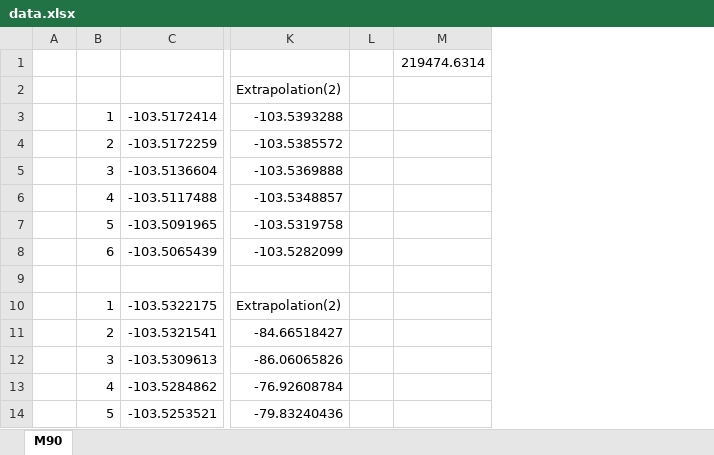
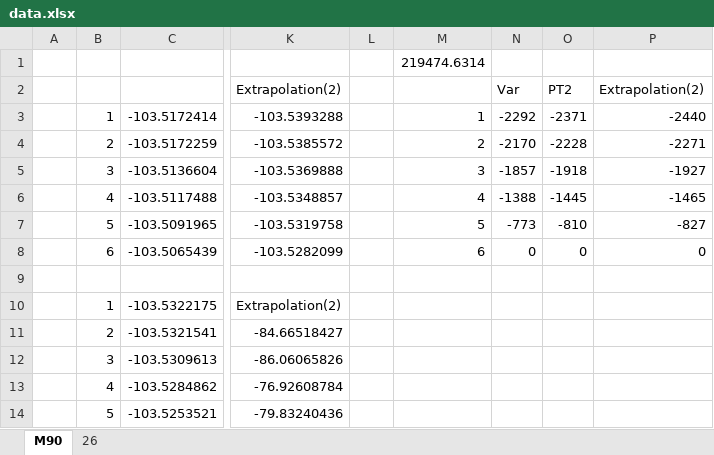
Before and after one commit to nmayhall-vt/FermiCG-data, an Excel workbook: bimetallics/fe2_morokuma/3d4s_2p_3d4s/data.xlsx, sheet M90, drawn as a sheet; only a part is shown, gaps mark what is left out; values as stored, in another font and other column widths than the file's, no borders; charts and pictures not drawn; the diff names each change by its address in the sheet, - before the commit and + after, or states it on an @@ line.

```diff
--- a/bimetallics/fe2_morokuma/3d4s_2p_3d4s/data.xlsx (sheet M90)
+++ b/bimetallics/fe2_morokuma/3d4s_2p_3d4s/data.xlsx (sheet M90)
+sheet tab: 26
+column N, rows 2-8: Var | -2292 | -2170 | -1857 | -1388 | -773 | 0
+column O, rows 2-8: PT2 | -2371 | -2228 | -1918 | -1445 | -810 | 0
+column P, rows 2-8: Extrapolation(2) | -2440 | -2271 | -1927 | -1465 | -827 | 0
-M3: (empty)
+M3: 1
-M4: (empty)
+M4: 2
-M5: (empty)
+M5: 3
-M6: (empty)
+M6: 4
-M7: (empty)
+M7: 5
-M8: (empty)
+M8: 6
```
Also changed, not shown: charts or pictures, 2 other files.
